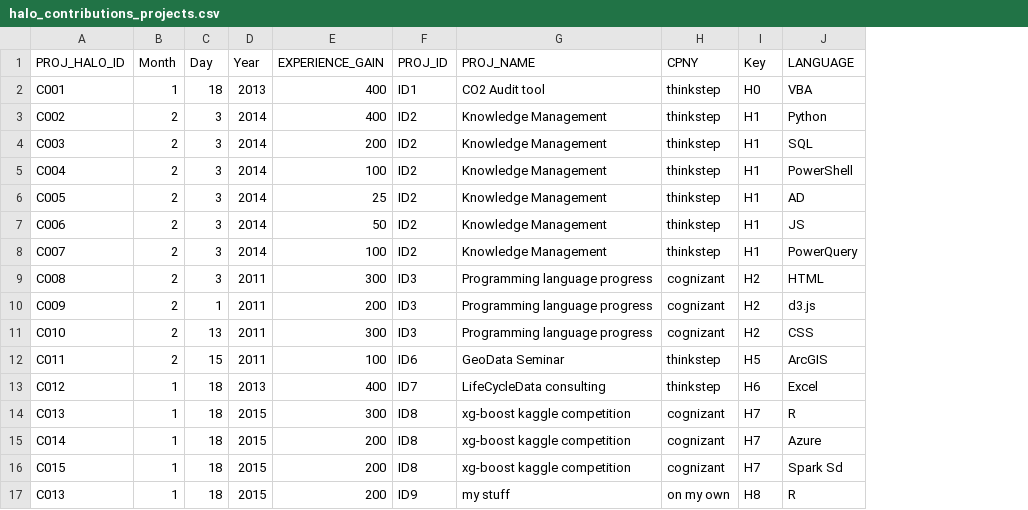
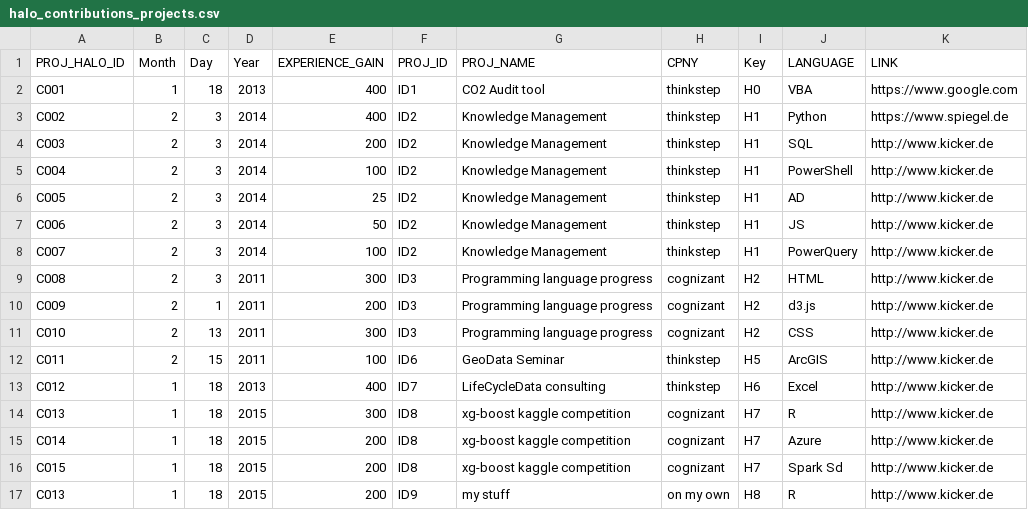
Before and after one commit to moxpower/Data-Science-playground, a CSV file: deliver/projects/halo/data/halo_contributions_projects.csv, drawn as a sheet; the diff names each change by its address in the sheet, - before the commit and + after, or states it on an @@ line.

```diff
--- a/deliver/projects/halo/data/halo_contributions_projects.csv
+++ b/deliver/projects/halo/data/halo_contributions_projects.csv
+column K (LINK), rows 2-17: https://www.google.com | https://www.spiegel.de | http://www.kicker.de | http://www.kicker.de | http://www.kicker.de | http://www.kicker.de | http://www.kicker.de | http://www.kicker.de | http://www.kicker.de | http://www.kicker.de | http://www.kicker.de | http://www.kicker.de | http://www.kicker.de | http://www.kicker.de | http://www.kicker.de | http://www.kicker.de
```
Also changed, not shown: 3 other files.
